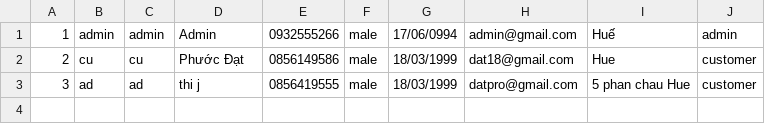
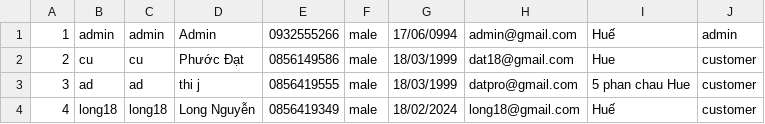
Before and after one commit to phuocdat18/case2Module2, a CSV file: Case2Module/src/main/data/user.csv, drawn as a sheet; the diff names each change by its address in the sheet, - before the commit and + after, or states it on an @@ line.

```diff
--- a/Case2Module/src/main/data/user.csv
+++ b/Case2Module/src/main/data/user.csv
+row 4: 4 | long18 | long18 | Long Nguyễn | 0856419349 | male | 18/02/2024 | long18@gmail.com | Huế | customer
```
Also changed, not shown: Case2Module/src/main/data/model.csv, Case2Module/src/main/data/modelUpdate.csv, 8 other files.
